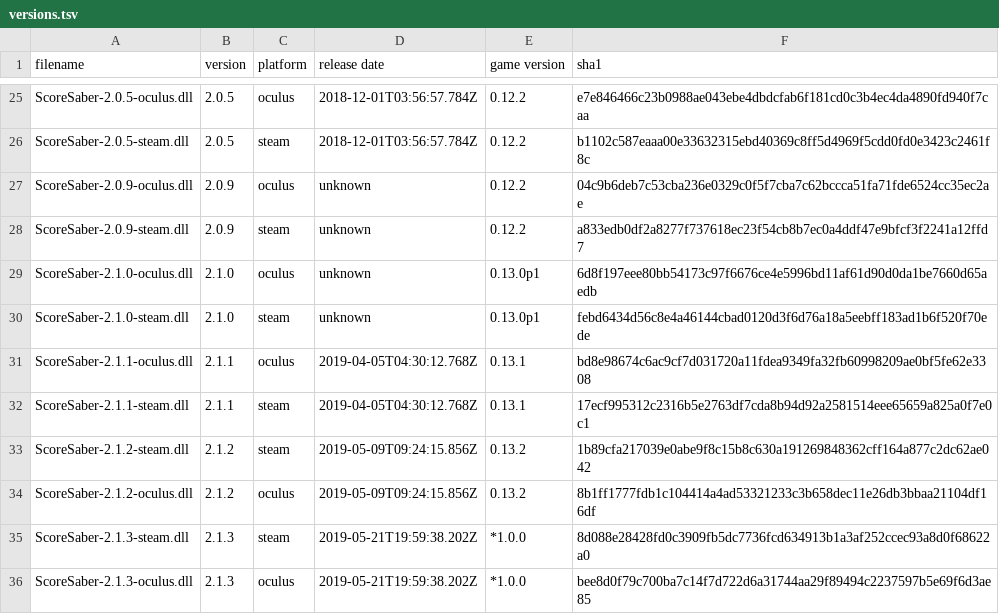
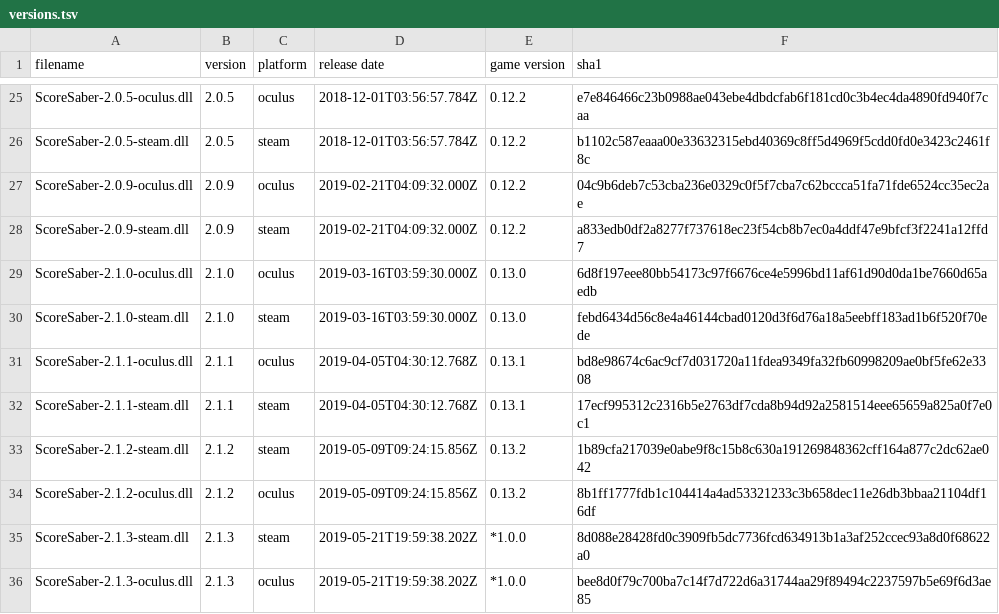
Before and after one commit to bsmg/scoresaber-audit, a TSV file: versions.tsv, drawn as a sheet; only a part is shown, gaps mark what is left out.

Commit message:
more data

```diff
--- a/versions.tsv
+++ b/versions.tsv
@@ -26,6 +26,6 @@ ScoreSaber-2.0.5-oculus.dll	2.0.5	oculus	2018-12-01T03:56:57.784Z	0.12.2	e7e8464
 ScoreSaber-2.0.5-steam.dll	2.0.5	steam	2018-12-01T03:56:57.784Z	0.12.2	b1102c587eaaa00e33632315ebd40369c8ff5d4969f5cdd0fd0e3423c2461f8c
-ScoreSaber-2.0.9-oculus.dll	2.0.9	oculus	unknown	0.12.2	04c9b6deb7c53cba236e0329c0f5f7cba7c62bccca51fa71fde6524cc35ec2ae
-ScoreSaber-2.0.9-steam.dll	2.0.9	steam	unknown	0.12.2	a833edb0df2a8277f737618ec23f54cb8b7ec0a4ddf47e9bfcf3f2241a12ffd7
-ScoreSaber-2.1.0-oculus.dll	2.1.0	oculus	unknown	0.13.0p1	6d8f197eee80bb54173c97f6676ce4e5996bd11af61d90d0da1be7660d65aedb
-ScoreSaber-2.1.0-steam.dll	2.1.0	steam	unknown	0.13.0p1	febd6434d56c8e4a46144cbad0120d3f6d76a18a5eebff183ad1b6f520f70ede
+ScoreSaber-2.0.9-oculus.dll	2.0.9	oculus	2019-02-21T04:09:32.000Z	0.12.2	04c9b6deb7c53cba236e0329c0f5f7cba7c62bccca51fa71fde6524cc35ec2ae
+ScoreSaber-2.0.9-steam.dll	2.0.9	steam	2019-02-21T04:09:32.000Z	0.12.2	a833edb0df2a8277f737618ec23f54cb8b7ec0a4ddf47e9bfcf3f2241a12ffd7
+ScoreSaber-2.1.0-oculus.dll	2.1.0	oculus	2019-03-16T03:59:30.000Z	0.13.0	6d8f197eee80bb54173c97f6676ce4e5996bd11af61d90d0da1be7660d65aedb
+ScoreSaber-2.1.0-steam.dll	2.1.0	steam	2019-03-16T03:59:30.000Z	0.13.0	febd6434d56c8e4a46144cbad0120d3f6d76a18a5eebff183ad1b6f520f70ede
 ScoreSaber-2.1.1-oculus.dll	2.1.1	oculus	2019-04-05T04:30:12.768Z	0.13.1	bd8e98674c6ac9cf7d031720a11fdea9349fa32fb60998209ae0bf5fe62e3308
```
Also changed, not shown: 2 other files.
